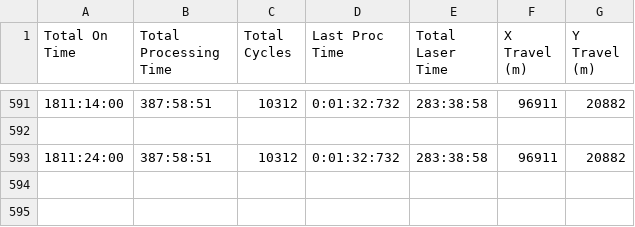
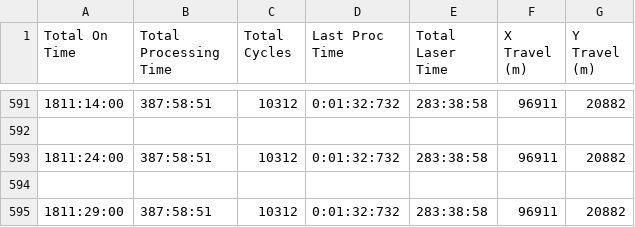
Before and after one commit to reading-hackspace/Machine-Settings, a CSV file: Laser Cutter/Parameters/laser_log.csv, drawn as a sheet; only a part is shown, gaps mark what is left out; the diff names each change by its address in the sheet, - before the commit and + after, or states it on an @@ line.

Commit message:
Automatically updating cut settings and logs

```diff
--- a/Laser Cutter/Parameters/laser_log.csv
+++ b/Laser Cutter/Parameters/laser_log.csv
+row 594: (empty)
+row 595: 1811:29:00 | 387:58:51 | 10312 | 0:01:32:732 | 283:38:58 | 96911 | 20882
```
